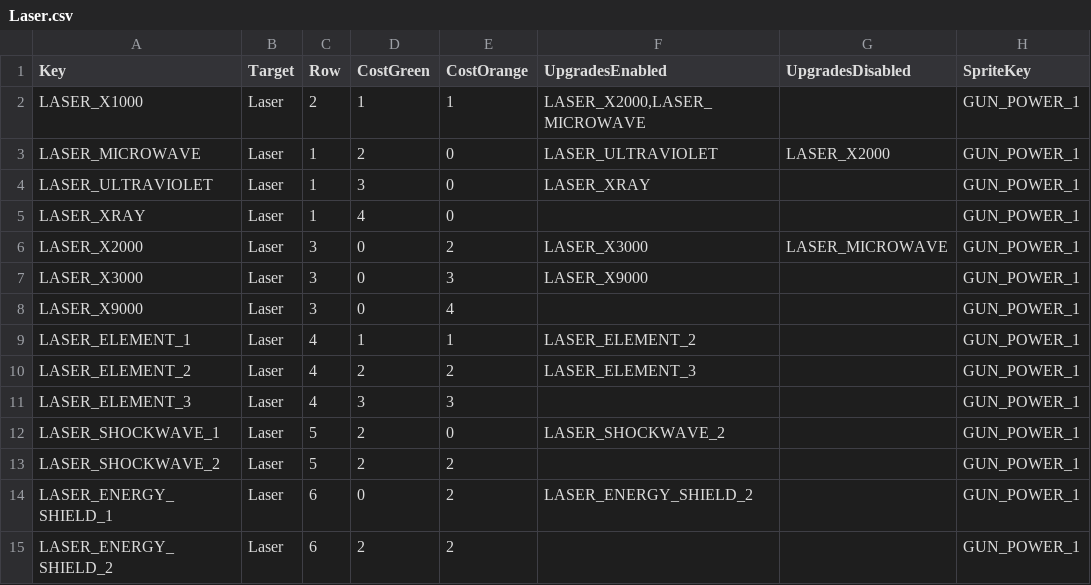
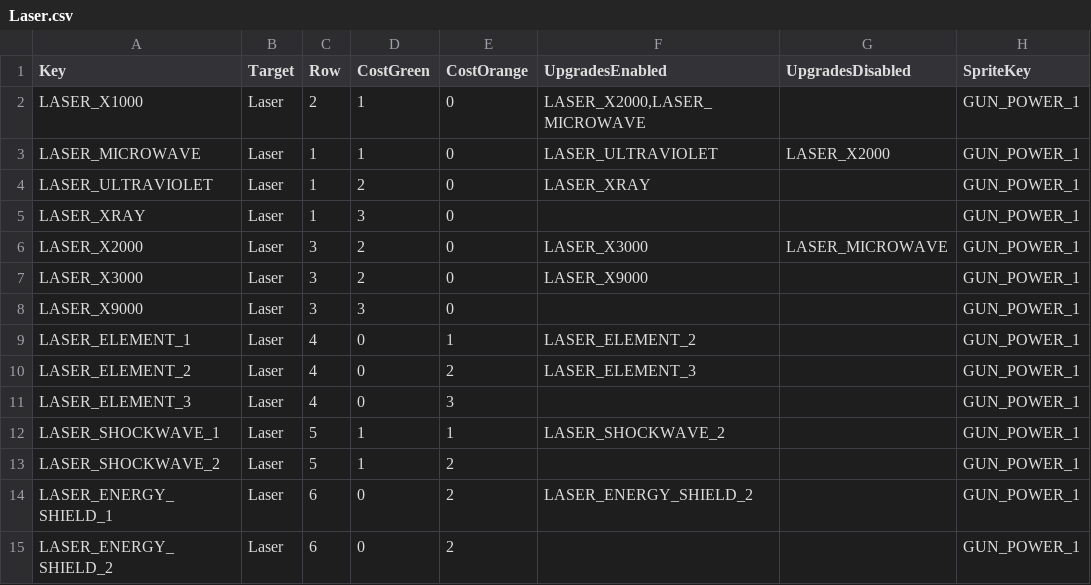
Before and after one commit to XavierClavel/SpaceSurvivorOrbital, a CSV file: Assets/Data/Upgrades/Laser.csv, drawn as a sheet; only a part is shown; the diff names each change by its address in the sheet, - before the commit and + after, or states it on an @@ line.

```diff
--- a/Assets/Data/Upgrades/Laser.csv
+++ b/Assets/Data/Upgrades/Laser.csv
-E2 (CostOrange): 1
+E2 (CostOrange): 0
-D3 (CostGreen): 2
+D3 (CostGreen): 1
-D4 (CostGreen): 3
+D4 (CostGreen): 2
-D5 (CostGreen): 4
+D5 (CostGreen): 3
-D6:D7 (CostGreen): 0
+D6:D7 (CostGreen): 2
-E6 (CostOrange): 2
+E6 (CostOrange): 0
-E7 (CostOrange): 3
+E7 (CostOrange): 0
-D8 (CostGreen): 0
+D8 (CostGreen): 3
-E8 (CostOrange): 4
+E8 (CostOrange): 0
-D9 (CostGreen): 1
+D9 (CostGreen): 0
-D10 (CostGreen): 2
+D10 (CostGreen): 0
-D11 (CostGreen): 3
+D11 (CostGreen): 0
-D12:D13 (CostGreen): 2
+D12:D13 (CostGreen): 1
-E12 (CostOrange): 0
+E12 (CostOrange): 1
-D15 (CostGreen): 2
+D15 (CostGreen): 0
```
Also changed, not shown: Assets/Data/ButtonLocalization.csv, Assets/Data/Localization/Main.csv, 26 other files.
